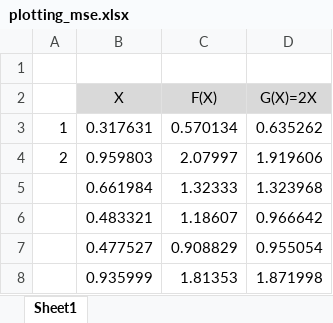
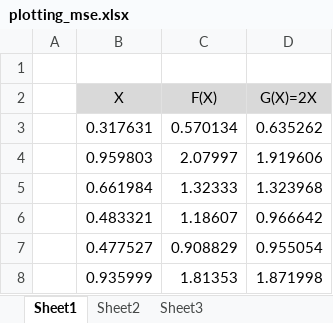
Before and after one commit to doleron/deep-learning-arithmetics-tutorial, an Excel workbook: temp/plotting_mse.xlsx, sheet Sheet1, drawn as a sheet; only a part is shown; values as stored, in another font and other column widths than the file's, no borders; charts and pictures not drawn; the diff covers the shown part only; the diff names each change by its address in the sheet, - before the commit and + after, or states it on an @@ line.

```diff
--- a/temp/plotting_mse.xlsx (sheet Sheet1)
+++ b/temp/plotting_mse.xlsx (sheet Sheet1)
+sheet tab: Sheet2
+sheet tab: Sheet3
-A3: 1
+A3: (empty)
-A4: 2
+A4: (empty)
```
Also changed, not shown: 30 added rows elsewhere in this sheet, charts or pictures, 3 other files.
